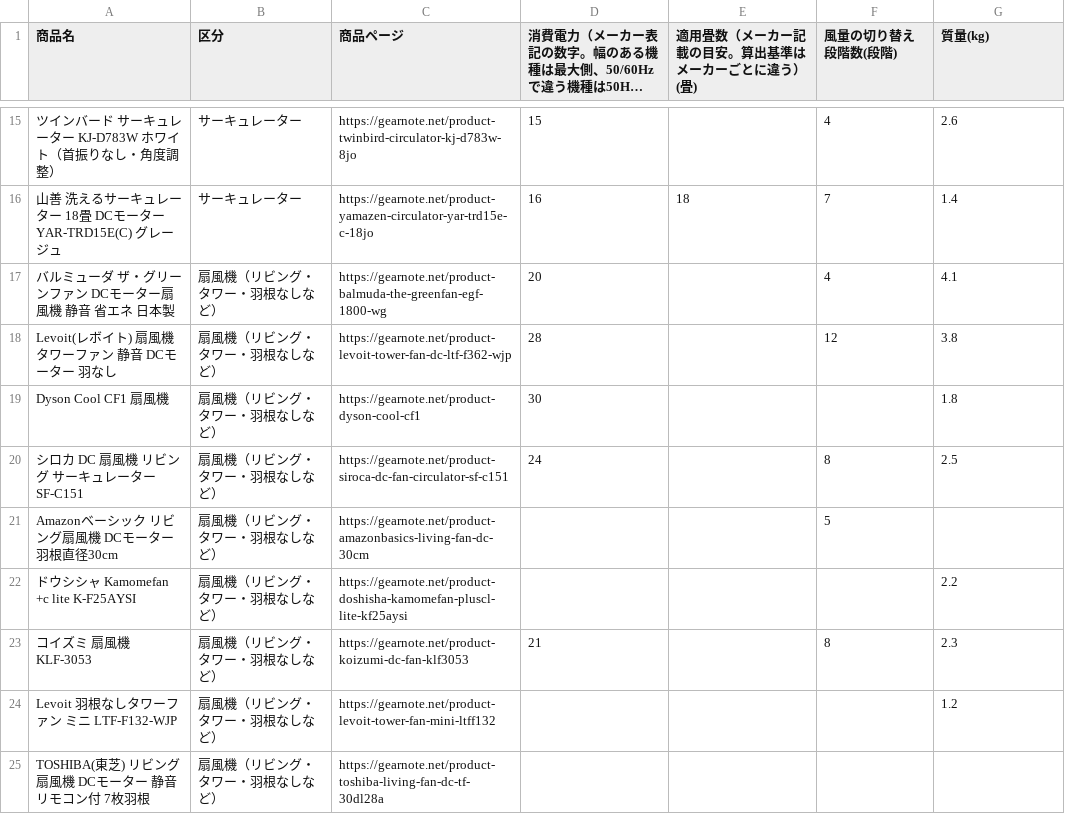
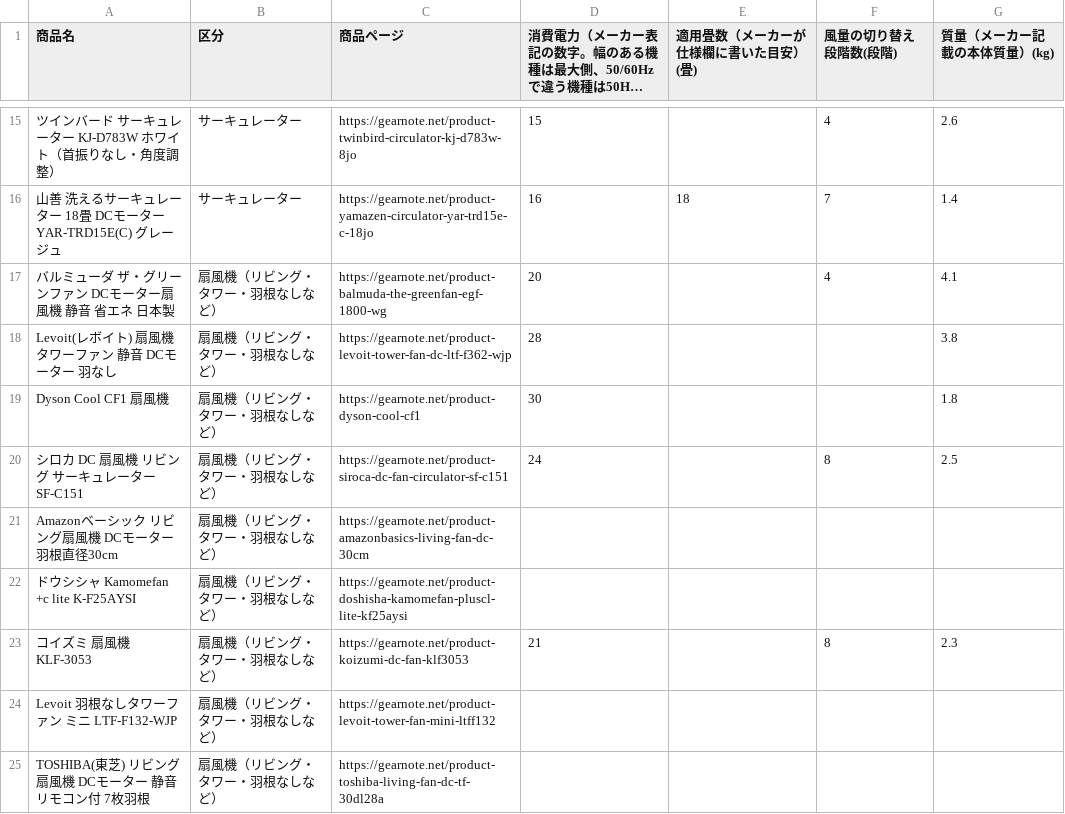
Before and after one commit to gearnote/gearnote-site, a CSV file: data-circulator-fan.csv, drawn as a sheet; only a part is shown, gaps mark what is left out; long unchanged cells end in …; the diff covers the shown part only; the diff names each change by its address in the sheet, - before the commit and + after, or states it on an @@ line.

```diff
--- a/data-circulator-fan.csv
+++ b/data-circulator-fan.csv
-E1: 適用畳数（メーカー記載の目安。算出基準はメーカーごとに違う）(畳)
+E1: 適用畳数（メーカーが仕様欄に書いた目安）(畳)
-G1: 質量(kg)
+G1: 質量（メーカー記載の本体質量）(kg)
-F18 (風量の切り替え段階数(段階)): 12
+F18 (風量の切り替え段階数(段階)): (empty)
-F21 (風量の切り替え段階数(段階)): 5
+F21 (風量の切り替え段階数(段階)): (empty)
-G22 (質量（メーカー記載の本体質量）(kg)): 2.2
+G22 (質量（メーカー記載の本体質量）(kg)): (empty)
-G24 (質量（メーカー記載の本体質量）(kg)): 1.2
+G24 (質量（メーカー記載の本体質量）(kg)): (empty)
```
Also changed, not shown: 4 added rows and 11 edited cells elsewhere in this file, data-earbuds.csv, data-headphone.csv, 34 other files.
